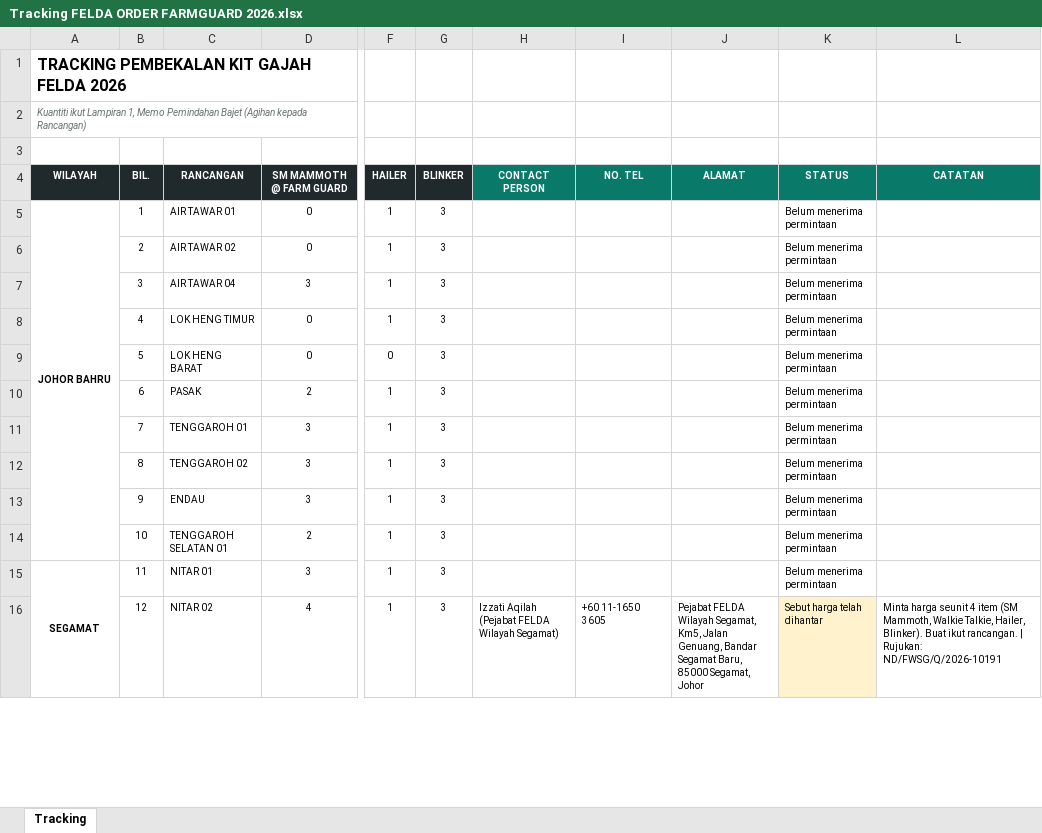
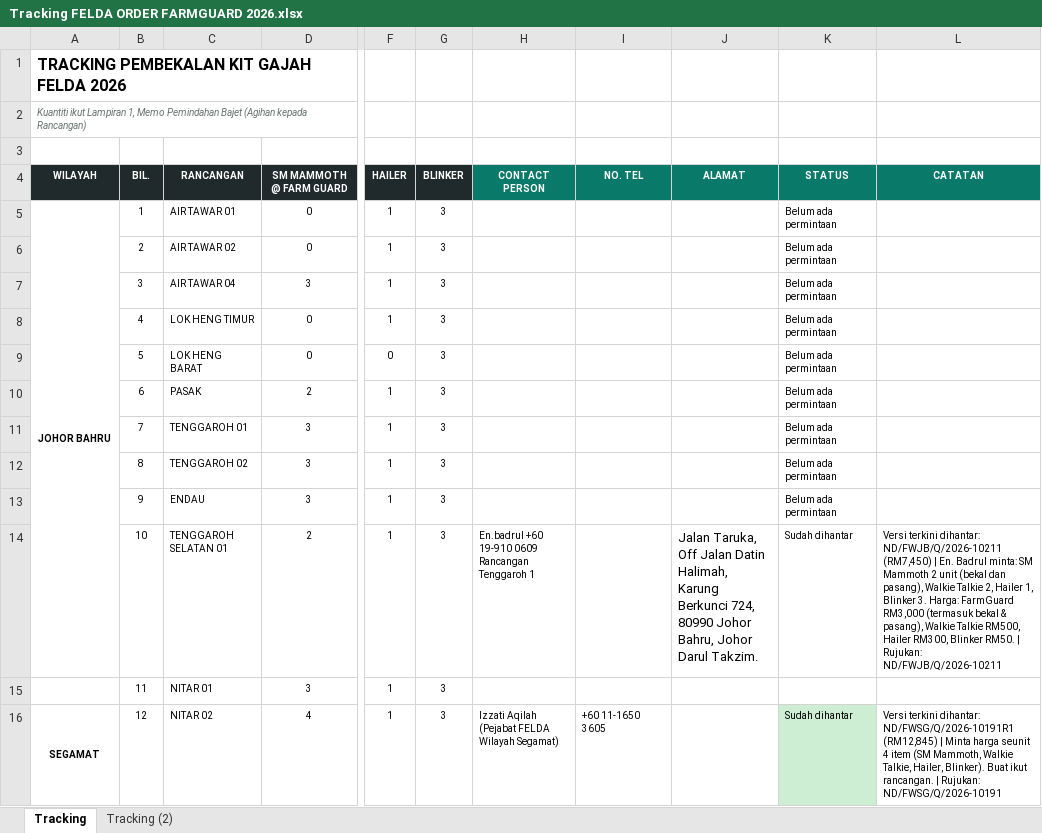
Before and after one commit to shafik86/RancanganFelda-KitGajah, an Excel workbook: Tracking FELDA ORDER FARMGUARD 2026.xlsx, sheet Tracking, drawn as a sheet; only a part is shown, gaps mark what is left out; values as stored, in another font and other column widths than the file's, no borders; ↵ is a line break in a cell; the diff covers the shown part only; the diff names each change by its address in the sheet, - before the commit and + after, or states it on an @@ line.

```diff
--- a/Tracking FELDA ORDER FARMGUARD 2026.xlsx (sheet Tracking)
+++ b/Tracking FELDA ORDER FARMGUARD 2026.xlsx (sheet Tracking)
+sheet tab: Tracking (2)
-K5:K13 (STATUS): Belum menerima permintaan
+K5:K13 (STATUS): Belum ada permintaan
-H14 (CONTACT PERSON): (empty)
+H14 (CONTACT PERSON): En.badrul +60 19-910 0609 Rancangan Tenggaroh 1
-J14 (ALAMAT): (empty)
+J14 (ALAMAT): Jalan Taruka, Off Jalan Datin Halimah, Karung Berkunci 724, ↵ 80990 Johor Bahru, Johor Darul Takzim.
-K14 (STATUS): Belum menerima permintaan
+K14 (STATUS): Sudah dihantar
-L14 (CATATAN): (empty)
+L14 (CATATAN): Versi terkini dihantar: ND/FWJB/Q/2026-10211 (RM7,450) | En. Badrul minta: SM Mammoth 2 unit (bekal dan pasang), Walkie Talkie 2, Hailer 1, Blinker 3. Harga: FarmGuard RM3,000 (termasuk bekal & pasang), Walkie Talkie RM500, Hailer RM300, Blinker RM50. | Rujukan: ND/FWJB/Q/2026-10211
-A15 (WILAYAH): SEGAMAT
+A15 (WILAYAH): (empty)
-A15:A21 merged
-K15 (STATUS): Belum menerima permintaan
+K15 (STATUS): (empty)
-A16 (WILAYAH): (empty)
+A16 (WILAYAH): SEGAMAT
+A16:A21 merged
-J16 (ALAMAT): Pejabat FELDA Wilayah Segamat, Km5, Jalan Genuang, Bandar Segamat Baru, 85000 Segamat, Johor
+J16 (ALAMAT): (empty)
-K16 (STATUS): Sebut harga telah dihantar
+K16 (STATUS): Sudah dihantar
-K16 fill: #FFF2CC
+K16 fill: #CEEED4
-L16 (CATATAN): Minta harga…
+L16 (CATATAN): Versi terkini dihantar: ND/FWSG/Q/2026-10191R1 (RM12,845) | Minta harga…
```
Also changed, not shown: 67 edited cells, cell formats and merged cells elsewhere in this sheet, 3 other files.
